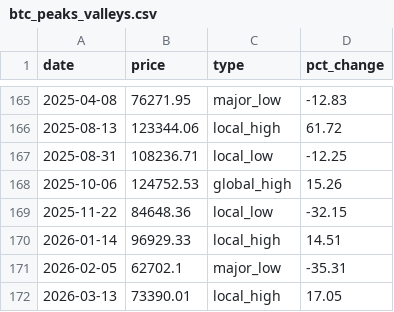
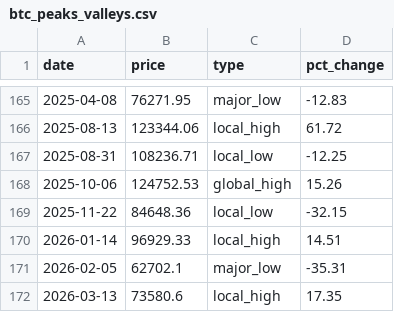
Before and after one commit to maksimblak/Astro_crypto, a CSV file: data/btc_peaks_valleys.csv, drawn as a sheet; only a part is shown, gaps mark what is left out.

```diff
--- a/data/btc_peaks_valleys.csv
+++ b/data/btc_peaks_valleys.csv
@@ -171,2 +171,2 @@ date,price,type,pct_change
 2026-02-05,62702.1,major_low,-35.31
-2026-03-13,73390.01,local_high,17.05
+2026-03-13,73580.6,local_high,17.35
```
Also changed, not shown: 9 other files.
